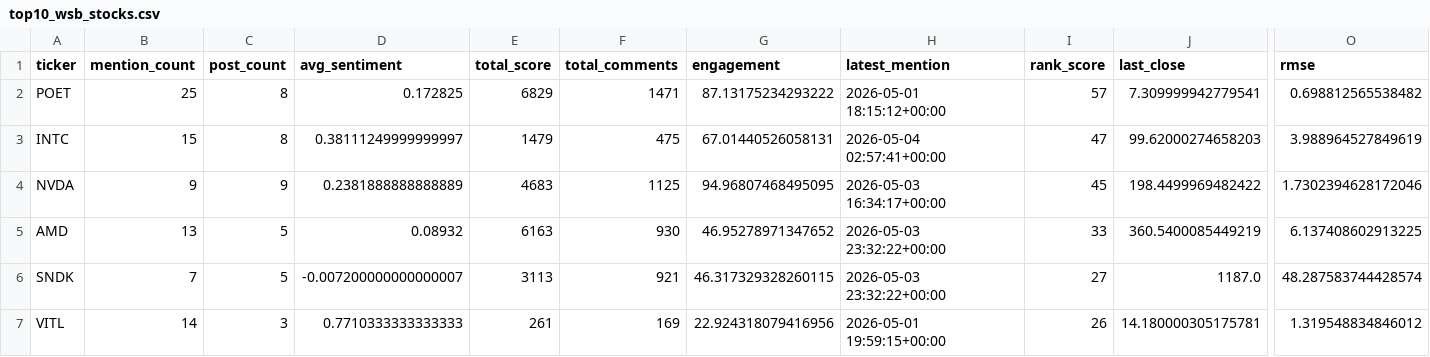
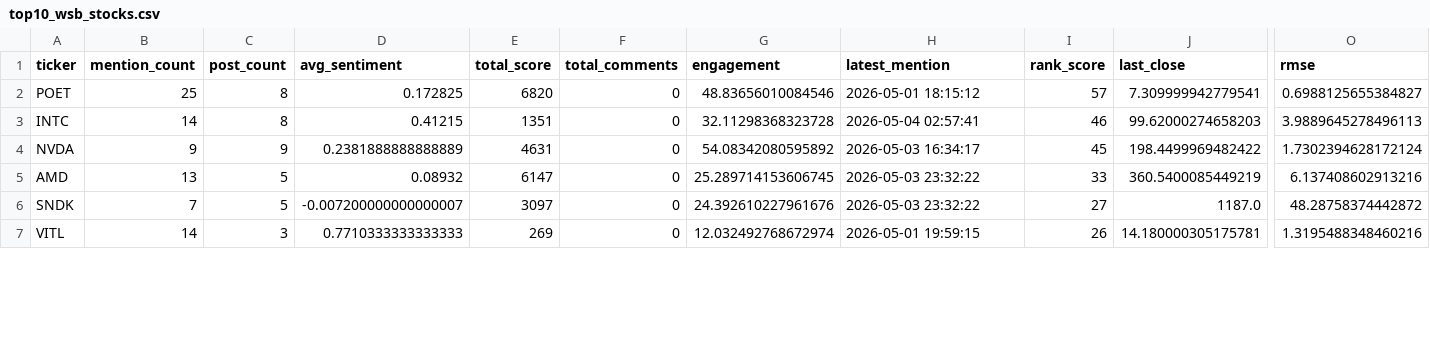
Before and after one commit to Diveride/Project2-Sentiment-analysis-WSbets, a CSV file: outputs/latest_wsb_analysis/top10_wsb_stocks.csv, drawn as a sheet; only a part is shown, gaps mark what is left out; the diff covers the shown part only; the diff names each change by its address in the sheet, - before the commit and + after, or states it on an @@ line.

```diff
--- a/outputs/latest_wsb_analysis/top10_wsb_stocks.csv
+++ b/outputs/latest_wsb_analysis/top10_wsb_stocks.csv
-E2 (total_score): 6829
+E2 (total_score): 6820
-F2 (total_comments): 1471
+F2 (total_comments): 0
-G2 (engagement): 87.13175234293222
+G2 (engagement): 48.83656010084546
-H2 (latest_mention): 2026-05-01 18:15:12+00:00
+H2 (latest_mention): 2026-05-01 18:15:12
-O2 (rmse): 0.698812565538482
+O2 (rmse): 0.6988125655384827
-B3 (mention_count): 15
+B3 (mention_count): 14
-D3 (avg_sentiment): 0.38111249999999997
+D3 (avg_sentiment): 0.41215
-E3 (total_score): 1479
+E3 (total_score): 1351
-F3 (total_comments): 475
+F3 (total_comments): 0
-G3 (engagement): 67.01440526058131
+G3 (engagement): 32.11298368323728
-H3 (latest_mention): 2026-05-04 02:57:41+00:00
+H3 (latest_mention): 2026-05-04 02:57:41
-I3 (rank_score): 47
+I3 (rank_score): 46
-O3 (rmse): 3.988964527849619
+O3 (rmse): 3.9889645278496113
-E4 (total_score): 4683
+E4 (total_score): 4631
-F4 (total_comments): 1125
+F4 (total_comments): 0
-G4 (engagement): 94.96807468495095
+G4 (engagement): 54.08342080595892
-H4 (latest_mention): 2026-05-03 16:34:17+00:00
+H4 (latest_mention): 2026-05-03 16:34:17
-O4 (rmse): 1.7302394628172046
+O4 (rmse): 1.7302394628172124
-E5 (total_score): 6163
+E5 (total_score): 6147
-F5 (total_comments): 930
+F5 (total_comments): 0
-G5 (engagement): 46.95278971347652
+G5 (engagement): 25.289714153606745
-H5:H6 (latest_mention): 2026-05-03 23:32:22+00:00
+H5:H6 (latest_mention): 2026-05-03 23:32:22
-O5 (rmse): 6.137408602913225
+O5 (rmse): 6.137408602913216
-E6 (total_score): 3113
+E6 (total_score): 3097
-F6 (total_comments): 921
+F6 (total_comments): 0
-G6 (engagement): 46.317329328260115
+G6 (engagement): 24.392610227961676
-O6 (rmse): 48.287583744428574
+O6 (rmse): 48.28758374442872
-E7 (total_score): 261
+E7 (total_score): 269
-F7 (total_comments): 169
+F7 (total_comments): 0
-G7 (engagement): 22.924318079416956
+G7 (engagement): 12.032492768672974
-H7 (latest_mention): 2026-05-01 19:59:15+00:00
+H7 (latest_mention): 2026-05-01 19:59:15
-O7 (rmse): 1.319548834846012
+O7 (rmse): 1.3195488348460216
```
Also changed, not shown: 20 edited cells elsewhere in this file, outputs/latest_wsb_analysis/financial_metrics_summary.csv, outputs/latest_wsb_analysis/latest_wsb_mentions.csv, 53 other files.
